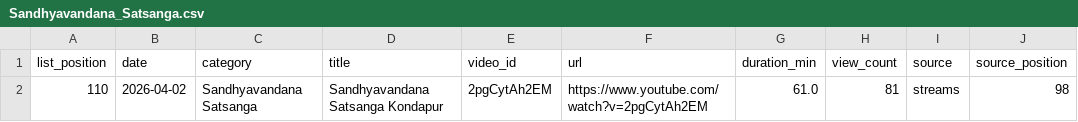
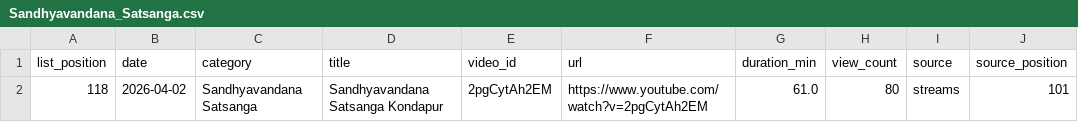
Before and after one commit to balaji4aws/sripad-streams-catalog, a CSV file: output/by_category/Sandhyavandana_Satsanga.csv, drawn as a sheet.

```diff
--- a/output/by_category/Sandhyavandana_Satsanga.csv
+++ b/output/by_category/Sandhyavandana_Satsanga.csv
@@ -1,2 +1,2 @@
 list_position,date,category,title,video_id,url,duration_min,view_count,source,source_position
-110,2026-04-02,Sandhyavandana Satsanga,Sandhyavandana Satsanga Kondapur,2pgCytAh2EM,https://www.youtube.com/watch?v=2pgCytAh2EM,61.0,81,streams,98
+118,2026-04-02,Sandhyavandana Satsanga,Sandhyavandana Satsanga Kondapur,2pgCytAh2EM,https://www.youtube.com/watch?v=2pgCytAh2EM,61.0,80,streams,101
```
Also changed, not shown: output/by_category/Bhagavata_Saroddhara.csv, output/by_category/Manimanjari_Kannada.csv, 48 other files.
